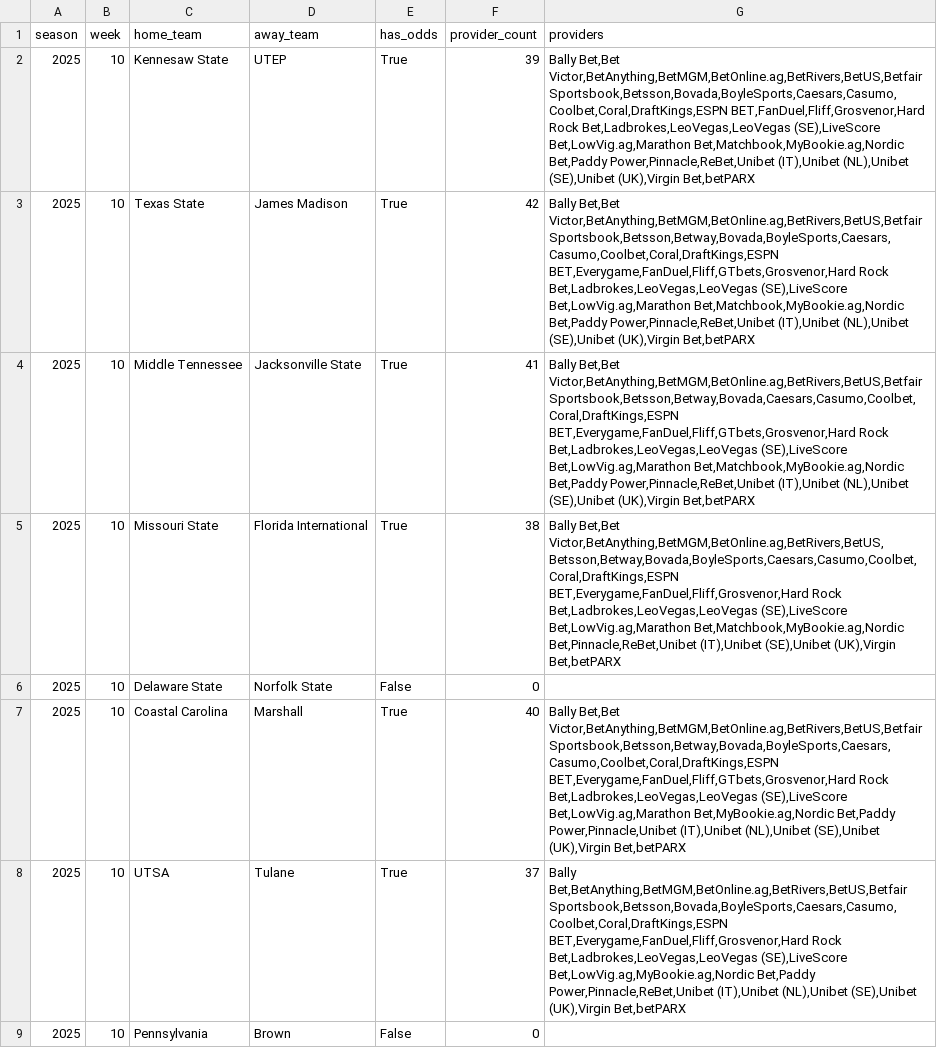
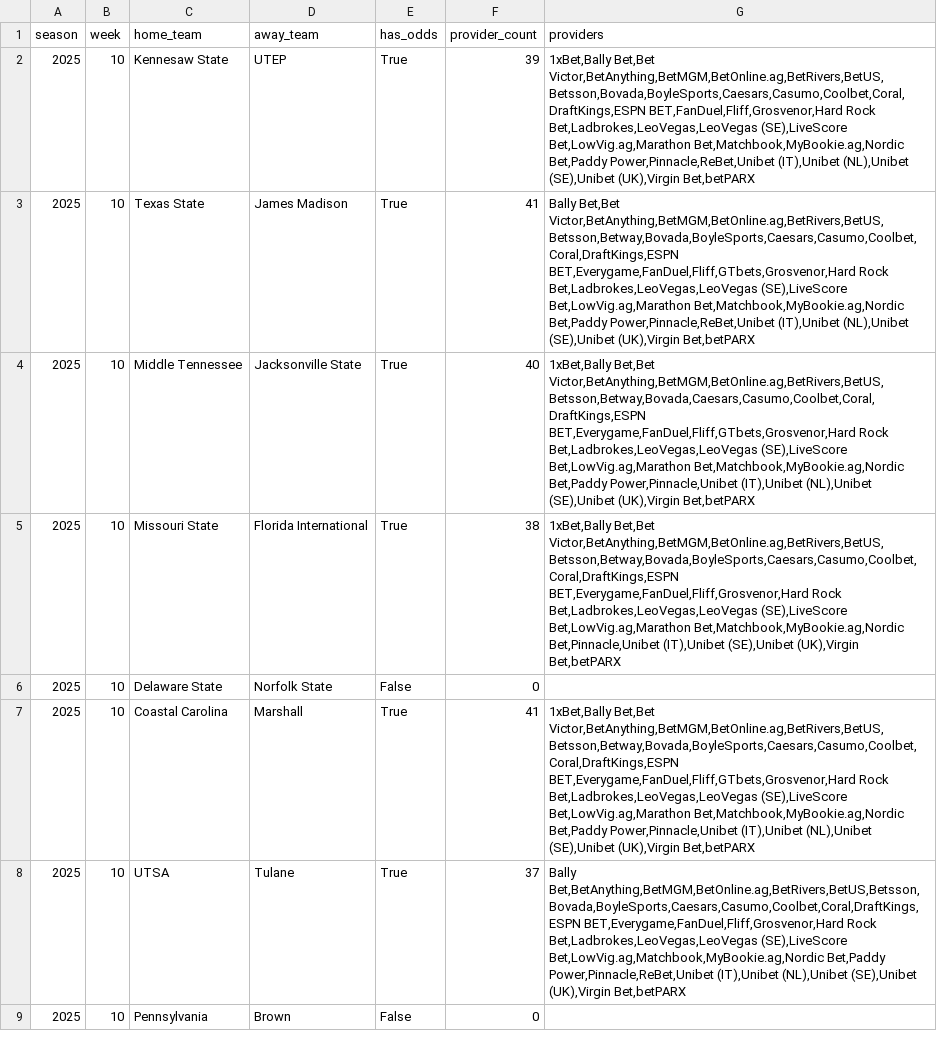
Before and after one commit to mostgood1/NCAAF-Predictions, a CSV file: data/odds_coverage/week_10.csv, drawn as a sheet; only a part is shown; the diff covers the shown part only.

```diff
--- a/data/odds_coverage/week_10.csv
+++ b/data/odds_coverage/week_10.csv
@@ -1,9 +1,9 @@
 season,week,home_team,away_team,has_odds,provider_count,providers
-2025,10,Kennesaw State,UTEP,True,39,"Bally Bet,Bet Victor,BetAnything,BetMGM,BetOnline.ag,BetRivers,BetUS,Betfair Sportsbook,Betsson,Bovada,BoyleSports,Caesars,Casumo,Coolbet,Coral,DraftKings,ESPN BET,FanDuel,Fliff,Grosvenor,Hard Rock Bet,Ladbrokes,LeoVegas,LeoVegas (SE),LiveScore Bet,LowVig.ag,Marathon Bet,Matchbook,MyBookie.ag,Nordic Bet,Paddy Power,Pinnacle,ReBet,Unibet (IT),Unibet (NL),Unibet (SE),Unibet (UK),Virgin Bet,betPARX"
-2025,10,Texas State,James Madison,True,42,"Bally Bet,Bet Victor,BetAnything,BetMGM,BetOnline.ag,BetRivers,BetUS,Betfair Sportsbook,Betsson,Betway,Bovada,BoyleSports,Caesars,Casumo,Coolbet,Coral,DraftKings,ESPN BET,Everygame,FanDuel,Fliff,GTbets,Grosvenor,Hard Rock Bet,Ladbrokes,LeoVegas,LeoVegas (SE),LiveScore Bet,LowVig.ag,Marathon Bet,Matchbook,MyBookie.ag,Nordic Bet,Paddy Power,Pinnacle,ReBet,Unibet (IT),Unibet (NL),Unibet (SE),Unibet (UK),Virgin Bet,betPARX"
-2025,10,Middle Tennessee,Jacksonville State,True,41,"Bally Bet,Bet Victor,BetAnything,BetMGM,BetOnline.ag,BetRivers,BetUS,Betfair Sportsbook,Betsson,Betway,Bovada,Caesars,Casumo,Coolbet,Coral,DraftKings,ESPN BET,Everygame,FanDuel,Fliff,GTbets,Grosvenor,Hard Rock Bet,Ladbrokes,LeoVegas,LeoVegas (SE),LiveScore Bet,LowVig.ag,Marathon Bet,Matchbook,MyBookie.ag,Nordic Bet,Paddy Power,Pinnacle,ReBet,Unibet (IT),Unibet (NL),Unibet (SE),Unibet (UK),Virgin Bet,betPARX"
-2025,10,Missouri State,Florida International,True,38,"Bally Bet,Bet Victor,BetAnything,BetMGM,BetOnline.ag,BetRivers,BetUS,Betsson,Betway,Bovada,BoyleSports,Caesars,Casumo,Coolbet,Coral,DraftKings,ESPN BET,Everygame,FanDuel,Fliff,Grosvenor,Hard Rock Bet,Ladbrokes,LeoVegas,LeoVegas (SE),LiveScore Bet,LowVig.ag,Marathon Bet,Matchbook,MyBookie.ag,Nordic Bet,Pinnacle,ReBet,Unibet (IT),Unibet (SE),Unibet (UK),Virgin Bet,betPARX"
+2025,10,Kennesaw State,UTEP,True,39,"1xBet,Bally Bet,Bet Victor,BetAnything,BetMGM,BetOnline.ag,BetRivers,BetUS,Betsson,Bovada,BoyleSports,Caesars,Casumo,Coolbet,Coral,DraftKings,ESPN BET,FanDuel,Fliff,Grosvenor,Hard Rock Bet,Ladbrokes,LeoVegas,LeoVegas (SE),LiveScore Bet,LowVig.ag,Marathon Bet,Matchbook,MyBookie.ag,Nordic Bet,Paddy Power,Pinnacle,ReBet,Unibet (IT),Unibet (NL),Unibet (SE),Unibet (UK),Virgin Bet,betPARX"
+2025,10,Texas State,James Madison,True,41,"Bally Bet,Bet Victor,BetAnything,BetMGM,BetOnline.ag,BetRivers,BetUS,Betsson,Betway,Bovada,BoyleSports,Caesars,Casumo,Coolbet,Coral,DraftKings,ESPN BET,Everygame,FanDuel,Fliff,GTbets,Grosvenor,Hard Rock Bet,Ladbrokes,LeoVegas,LeoVegas (SE),LiveScore Bet,LowVig.ag,Marathon Bet,Matchbook,MyBookie.ag,Nordic Bet,Paddy Power,Pinnacle,ReBet,Unibet (IT),Unibet (NL),Unibet (SE),Unibet (UK),Virgin Bet,betPARX"
+2025,10,Middle Tennessee,Jacksonville State,True,40,"1xBet,Bally Bet,Bet Victor,BetAnything,BetMGM,BetOnline.ag,BetRivers,BetUS,Betsson,Betway,Bovada,Caesars,Casumo,Coolbet,Coral,DraftKings,ESPN BET,Everygame,FanDuel,Fliff,GTbets,Grosvenor,Hard Rock Bet,Ladbrokes,LeoVegas,LeoVegas (SE),LiveScore Bet,LowVig.ag,Marathon Bet,Matchbook,MyBookie.ag,Nordic Bet,Paddy Power,Pinnacle,Unibet (IT),Unibet (NL),Unibet (SE),Unibet (UK),Virgin Bet,betPARX"
+2025,10,Missouri State,Florida International,True,38,"1xBet,Bally Bet,Bet Victor,BetAnything,BetMGM,BetOnline.ag,BetRivers,BetUS,Betsson,Betway,Bovada,BoyleSports,Caesars,Casumo,Coolbet,Coral,DraftKings,ESPN BET,Everygame,FanDuel,Fliff,Grosvenor,Hard Rock Bet,Ladbrokes,LeoVegas,LeoVegas (SE),LiveScore Bet,LowVig.ag,Marathon Bet,Matchbook,MyBookie.ag,Nordic Bet,Pinnacle,Unibet (IT),Unibet (SE),Unibet (UK),Virgin Bet,betPARX"
 2025,10,Delaware State,Norfolk State,False,0,
-2025,10,Coastal Carolina,Marshall,True,40,"Bally Bet,Bet Victor,BetAnything,BetMGM,BetOnline.ag,BetRivers,BetUS,Betfair Sportsbook,Betsson,Betway,Bovada,BoyleSports,Caesars,Casumo,Coolbet,Coral,DraftKings,ESPN BET,Everygame,FanDuel,Fliff,GTbets,Grosvenor,Hard Rock Bet,Ladbrokes,LeoVegas,LeoVegas (SE),LiveScore Bet,LowVig.ag,Marathon Bet,MyBookie.ag,Nordic Bet,Paddy Power,Pinnacle,Unibet (IT),Unibet (NL),Unibet (SE),Unibet (UK),Virgin Bet,betPARX"
-2025,10,UTSA,Tulane,True,37,"Bally Bet,BetAnything,BetMGM,BetOnline.ag,BetRivers,BetUS,Betfair Sportsbook,Betsson,Bovada,BoyleSports,Caesars,Casumo,Coolbet,Coral,DraftKings,ESPN BET,Everygame,FanDuel,Fliff,Grosvenor,Hard Rock Bet,Ladbrokes,LeoVegas,LeoVegas (SE),LiveScore Bet,LowVig.ag,MyBookie.ag,Nordic Bet,Paddy Power,Pinnacle,ReBet,Unibet (IT),Unibet (NL),Unibet (SE),Unibet (UK),Virgin Bet,betPARX"
+2025,10,Coastal Carolina,Marshall,True,41,"1xBet,Bally Bet,Bet Victor,BetAnything,BetMGM,BetOnline.ag,BetRivers,BetUS,Betsson,Betway,Bovada,BoyleSports,Caesars,Casumo,Coolbet,Coral,DraftKings,ESPN BET,Everygame,FanDuel,Fliff,GTbets,Grosvenor,Hard Rock Bet,Ladbrokes,LeoVegas,LeoVegas (SE),LiveScore Bet,LowVig.ag,Marathon Bet,Matchbook,MyBookie.ag,Nordic Bet,Paddy Power,Pinnacle,Unibet (IT),Unibet (NL),Unibet (SE),Unibet (UK),Virgin Bet,betPARX"
+2025,10,UTSA,Tulane,True,37,"Bally Bet,BetAnything,BetMGM,BetOnline.ag,BetRivers,BetUS,Betsson,Bovada,BoyleSports,Caesars,Casumo,Coolbet,Coral,DraftKings,ESPN BET,Everygame,FanDuel,Fliff,Grosvenor,Hard Rock Bet,Ladbrokes,LeoVegas,LeoVegas (SE),LiveScore Bet,LowVig.ag,Matchbook,MyBookie.ag,Nordic Bet,Paddy Power,Pinnacle,ReBet,Unibet (IT),Unibet (NL),Unibet (SE),Unibet (UK),Virgin Bet,betPARX"
 2025,10,Pennsylvania,Brown,False,0,
```
Also changed, not shown: 88 edited cells elsewhere in this file, data/recommendations_cache/week_10.csv, 7 other files.
